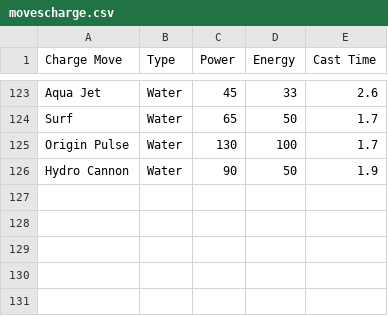
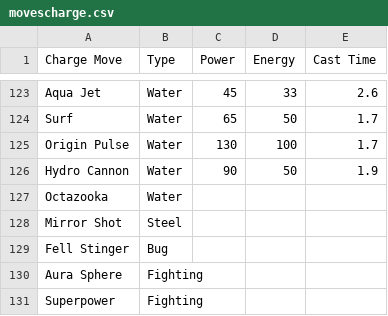
Before and after one commit to ngonhat352/PokemonBestCounter, a CSV file: databases/movescharge.csv, drawn as a sheet; only a part is shown, gaps mark what is left out; the diff names each change by its address in the sheet, - before the commit and + after, or states it on an @@ line.

```diff
--- a/databases/movescharge.csv
+++ b/databases/movescharge.csv
+row 127: Octazooka | Water
+row 128: Mirror Shot | Steel
+row 129: Fell Stinger | Bug
+row 130: Aura Sphere | Fighting
+row 131: Superpower | Fighting
```
Also changed, not shown: databases/pokedex.csv, 8 other files.
